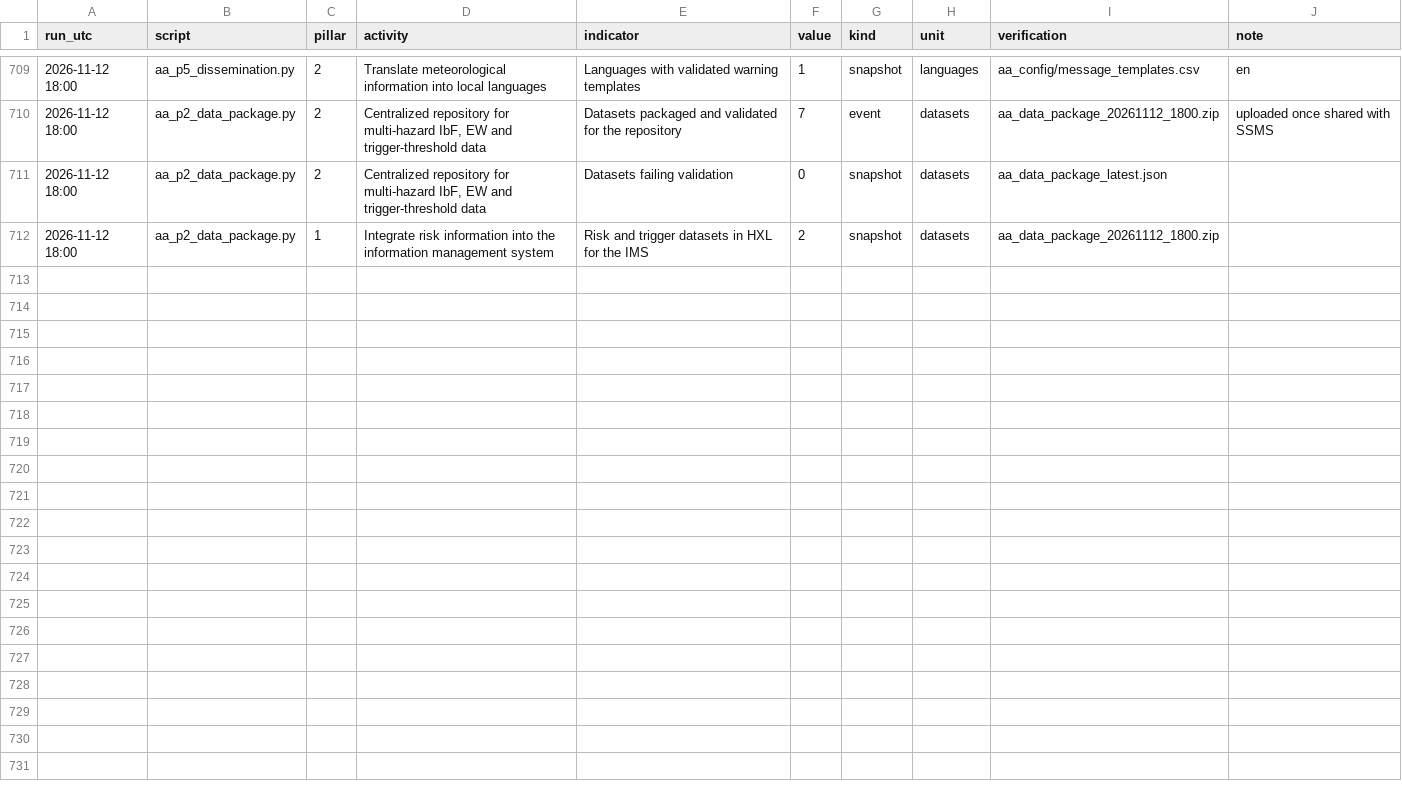
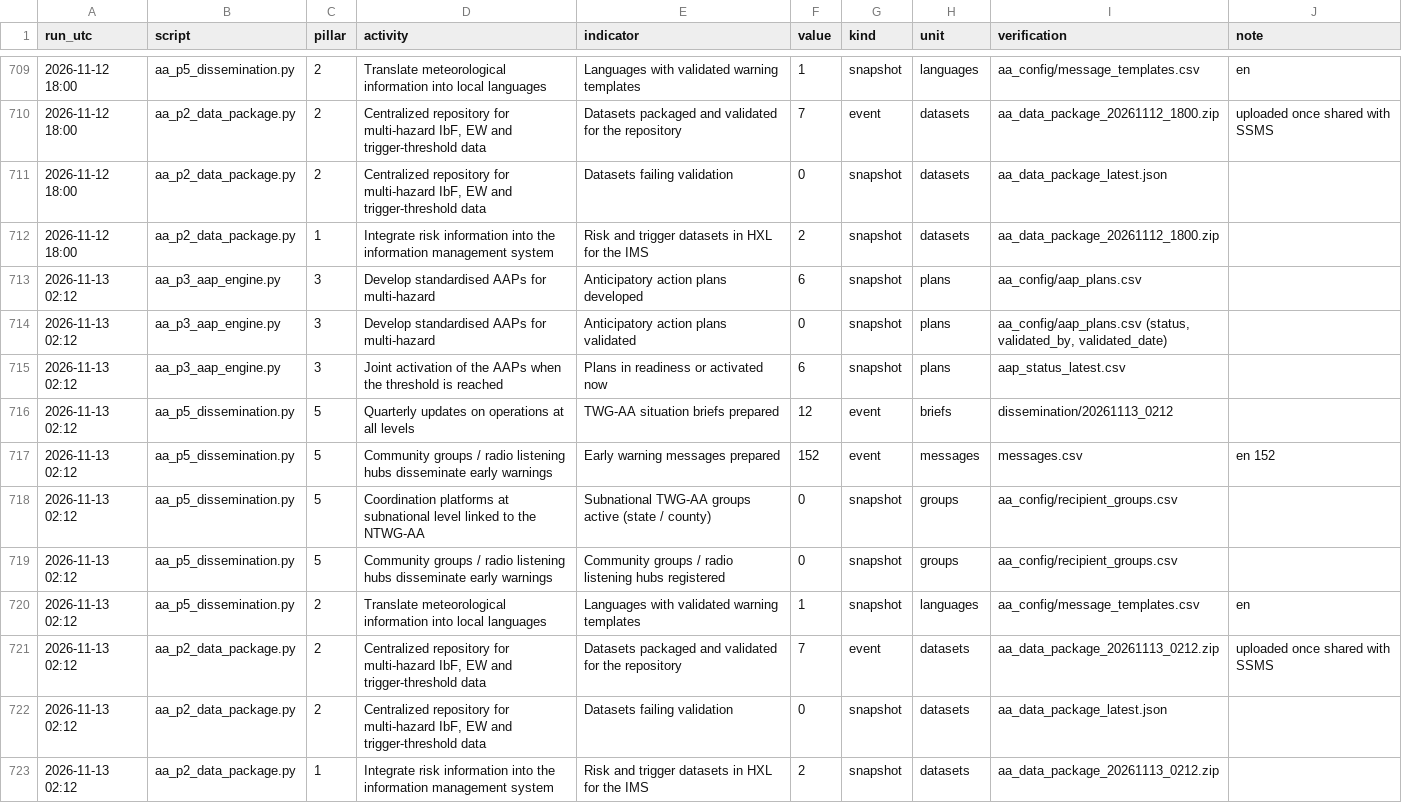
Before and after one commit to Penuelabi/altimetry-nightly, a CSV file: aa_out/aa_indicator_ledger.csv, drawn as a sheet; only a part is shown, gaps mark what is left out; the diff names each change by its address in the sheet, - before the commit and + after, or states it on an @@ line.

```diff
--- a/aa_out/aa_indicator_ledger.csv
+++ b/aa_out/aa_indicator_ledger.csv
+row 713: 2026-11-13 02:12 | aa_p3_aap_engine.py | 3 | Develop standardised AAPs for multi-hazard | Anticipatory action plans developed | 6 | snapshot | plans | aa_config/aap_plans.csv
+row 714: 2026-11-13 02:12 | aa_p3_aap_engine.py | 3 | Develop standardised AAPs for multi-hazard | Anticipatory action plans validated | 0 | snapshot | plans | aa_config/aap_plans.csv (status, validated_by, validated_date)
+row 715: 2026-11-13 02:12 | aa_p3_aap_engine.py | 3 | Joint activation of the AAPs when the threshold is reached | Plans in readiness or activated now | 6 | snapshot | plans | aap_status_latest.csv
+row 716: 2026-11-13 02:12 | aa_p5_dissemination.py | 5 | Quarterly updates on operations at all levels | TWG-AA situation briefs prepared | 12 | event | briefs | dissemination/20261113_0212
+row 717: 2026-11-13 02:12 | aa_p5_dissemination.py | 5 | Community groups / radio listening hubs disseminate early warnings | Early warning messages prepared | 152 | event | messages | messages.csv | en 152
+row 718: 2026-11-13 02:12 | aa_p5_dissemination.py | 5 | Coordination platforms at subnational level linked to the NTWG-AA | Subnational TWG-AA groups active (state / county) | 0 | snapshot | groups | aa_config/recipient_groups.csv
+row 719: 2026-11-13 02:12 | aa_p5_dissemination.py | 5 | Community groups / radio listening hubs disseminate early warnings | Community groups / radio listening hubs registered | 0 | snapshot | groups | aa_config/recipient_groups.csv
+row 720: 2026-11-13 02:12 | aa_p5_dissemination.py | 2 | Translate meteorological information into local languages | Languages with validated warning templates | 1 | snapshot | languages | aa_config/message_templates.csv | en
+row 721: 2026-11-13 02:12 | aa_p2_data_package.py | 2 | Centralized repository for multi-hazard IbF, EW and trigger-threshold data | Datasets packaged and validated for the repository | 7 | event | datasets | aa_data_package_20261113_0212.zip | uploaded once shared with SSMS
+row 722: 2026-11-13 02:12 | aa_p2_data_package.py | 2 | Centralized repository for multi-hazard IbF, EW and trigger-threshold data | Datasets failing validation | 0 | snapshot | datasets | aa_data_package_latest.json
+row 723: 2026-11-13 02:12 | aa_p2_data_package.py | 1 | Integrate risk information into the information management system | Risk and trigger datasets in HXL for the IMS | 2 | snapshot | datasets | aa_data_package_20261113_0212.zip
```
Also changed, not shown: aa_out/aap_status_latest.csv, aa_out/county_gauge_options.csv, 21 other files.
